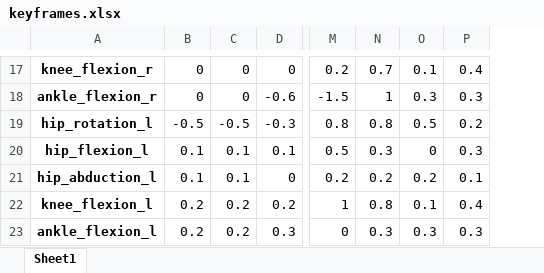
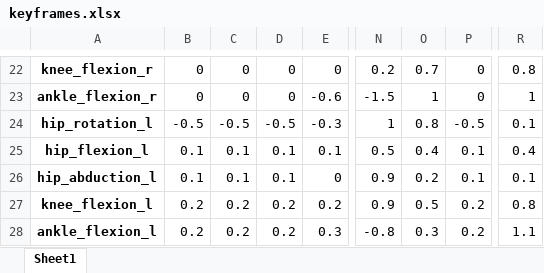
Before and after one commit to adamkohazi/demo-sk8, an Excel workbook: assets/keyframes/keyframes.xlsx, sheet Sheet1, drawn as a sheet; only a part is shown, gaps mark what is left out; values as stored, in another font and other column widths than the file's, no borders; removed rows and columns are numbered as before the commit, all else as after; the diff covers the shown part only; the diff names each change by its address in the sheet, - before the commit and + after, or states it on an @@ line.

```diff
--- a/assets/keyframes/keyframes.xlsx (sheet Sheet1)
+++ b/assets/keyframes/keyframes.xlsx (sheet Sheet1)
+column D, rows 22-28: 0 | 0 | -0.5 | 0.1 | 0.1 | 0.2 | 0.2
-column O, rows 17-23: 0.1 | 0.3 | 0.5 | 0 | 0.2 | 0.1 | 0.3
+column R, rows 22-28: 0.8 | 1 | 0.1 | 0.4 | 0.1 | 0.8 | 1.1
-P22: 0.4
+P22: 0
-P23: 0.3
+P23: 0
-N24: 0.8
+N24: 1
-P24: 0.2
+P24: -0.5
-O25: 0.3
+O25: 0.4
-P25: 0.3
+P25: 0.1
-N26: 0.2
+N26: 0.9
-N27: 1
+N27: 0.9
-O27: 0.8
+O27: 0.5
-P27: 0.4
+P27: 0.2
-N28: 0
+N28: -0.8
-P28: 0.3
+P28: 0.2
```
Also changed, not shown: 6 added rows, 1 removed row and 22 edited cells elsewhere in this sheet, 6 other files.
